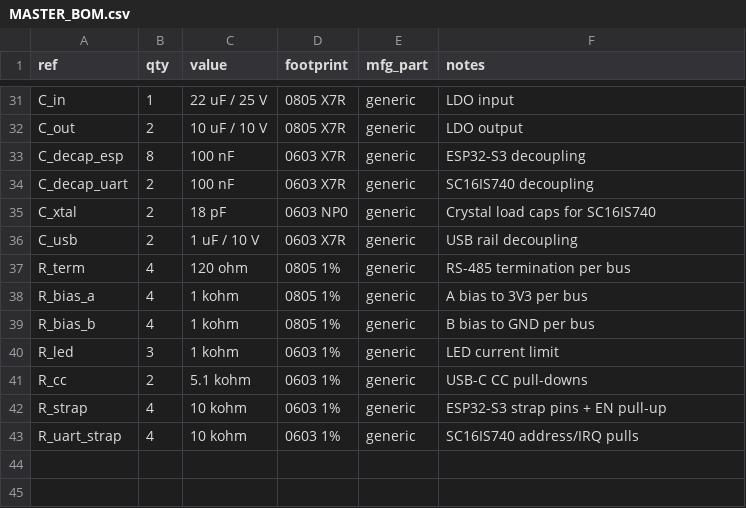
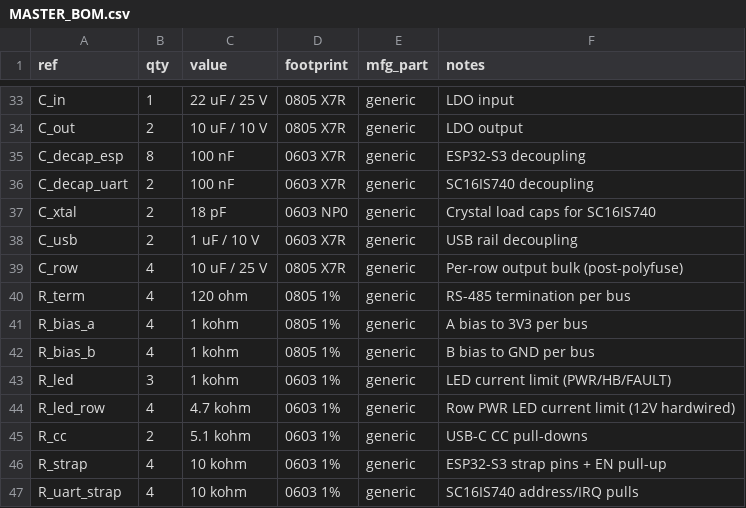
Before and after one commit to lvschouwen/split-flap, a CSV file: PCB/v2/MASTER_BOM.csv, drawn as a sheet; only a part is shown, gaps mark what is left out; the diff covers the shown part only.

Commit message:
pcb(v2): single 12V/15A brick — master sources row power over combined 6-pin cables
Drop the 4× per-row brick design in favor of one 12V/15A SMPS feeding the
master, which distributes 12V to each row via a per-row polyfuse and
outputs combined power+signal on a single 6-pin connector per row.

Master changes:
- Input: 2-pin screw terminal (15A capable), 15A slow-blow fuse, AOD409
  reverse-block (DPAK), 470 uF bulk, SMAJ15A TVS.
- 4× row outputs: 6-pin shrouded box headers carrying 12V/12V/GND/GND/A/B
  (doubled power pins for 2.54 mm pin current capacity).
- 4× per-row polyfuses (Bourns MF-MSMF400, 4 A hold).
- 4× row PWR LEDs hardwired post-polyfuse for diagnostics.
- HT7833 LDO Kelvin-tapped from input rail so master logic stays stable
  through row inrush.

Harness master-end now mates with master's 6-pin output and trunk
continues 4-conductor (12V/GND/A/B) through the 16 unit drops. No row
brick.

Saves ~EUR 40 per 4-row 64-unit system.

Refs #83.

```diff
--- a/PCB/v2/MASTER_BOM.csv
+++ b/PCB/v2/MASTER_BOM.csv
@@ -36,2 +38,3 @@ C_xtal,2,18 pF,0603 NP0,generic,Crystal load caps for SC16IS740
 C_usb,2,1 uF / 10 V,0603 X7R,generic,USB rail decoupling
+C_row,4,10 uF / 25 V,0805 X7R,generic,Per-row output bulk (post-polyfuse)
 R_term,4,120 ohm,0805 1%,generic,RS-485 termination per bus
@@ -39,3 +42,4 @@ R_bias_a,4,1 kohm,0805 1%,generic,A bias to 3V3 per bus
 R_bias_b,4,1 kohm,0805 1%,generic,B bias to GND per bus
-R_led,3,1 kohm,0603 1%,generic,LED current limit
+R_led,3,1 kohm,0603 1%,generic,LED current limit (PWR/HB/FAULT)
+R_led_row,4,4.7 kohm,0603 1%,generic,Row PWR LED current limit (12V hardwired)
 R_cc,2,5.1 kohm,0603 1%,generic,USB-C CC pull-downs
```
Also changed, not shown: 3 added rows, 1 removed row and 24 edited cells elsewhere in this file, 6 other files.
